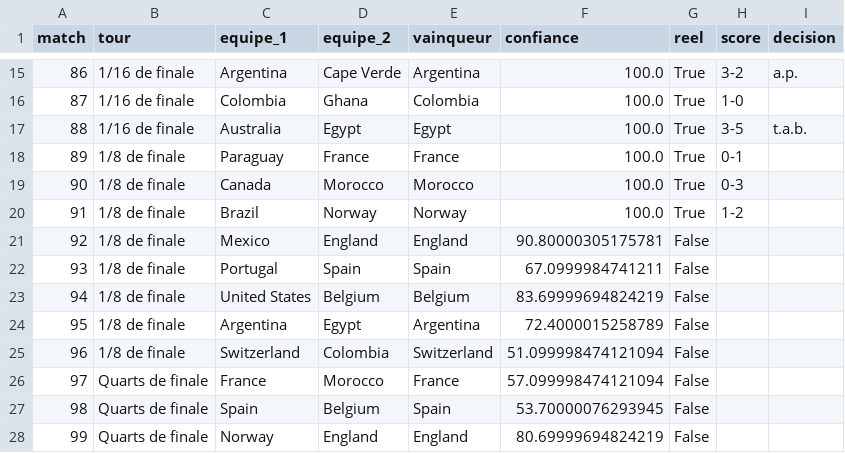
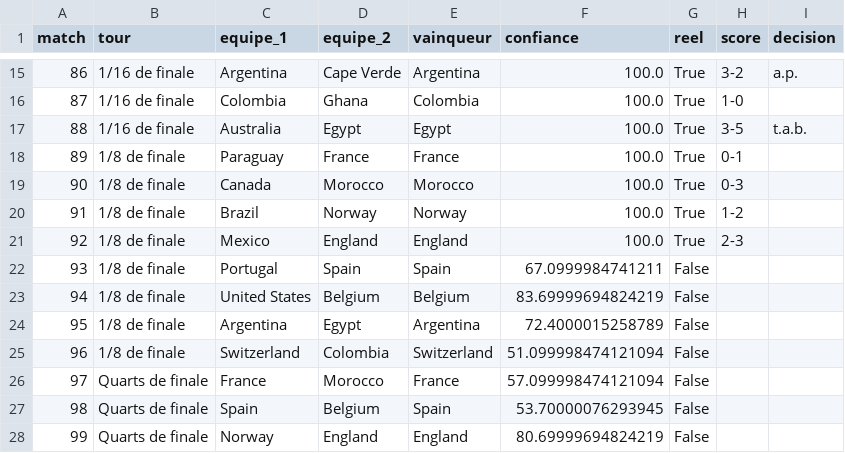
Before and after one commit to antoine62232/pronos-foot-ia, a CSV file: data/bracket_complet_live.csv, drawn as a sheet; only a part is shown, gaps mark what is left out.

```diff
--- a/data/bracket_complet_live.csv
+++ b/data/bracket_complet_live.csv
@@ -20,3 +20,3 @@ match,tour,equipe_1,equipe_2,vainqueur,confiance,reel,score,decision
 91,1/8 de finale,Brazil,Norway,Norway,100.0,True,1-2,
-92,1/8 de finale,Mexico,England,England,90.80000305175781,False,,
+92,1/8 de finale,Mexico,England,England,100.0,True,2-3,
 93,1/8 de finale,Portugal,Spain,Spain,67.0999984741211,False,,
```
Also changed, not shown: data/resultats_reels.csv.
